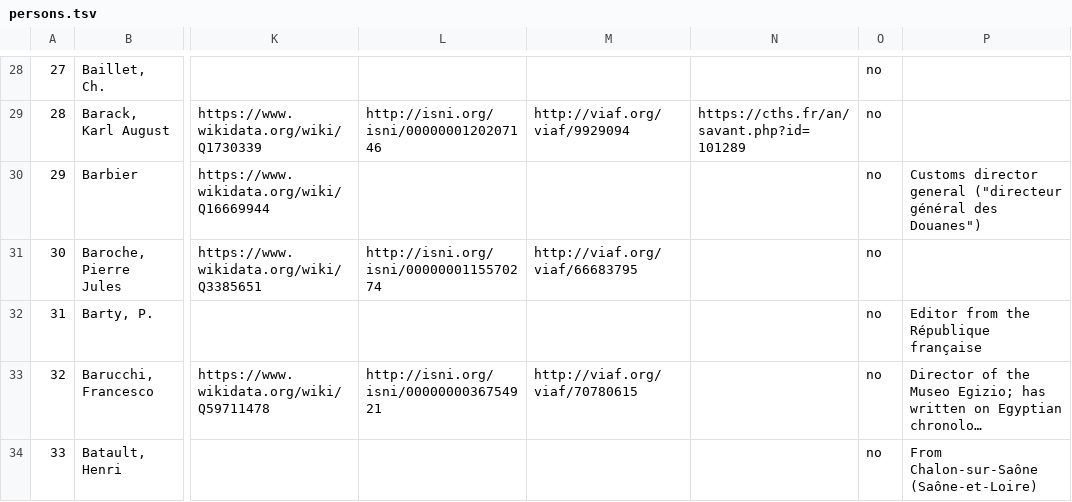
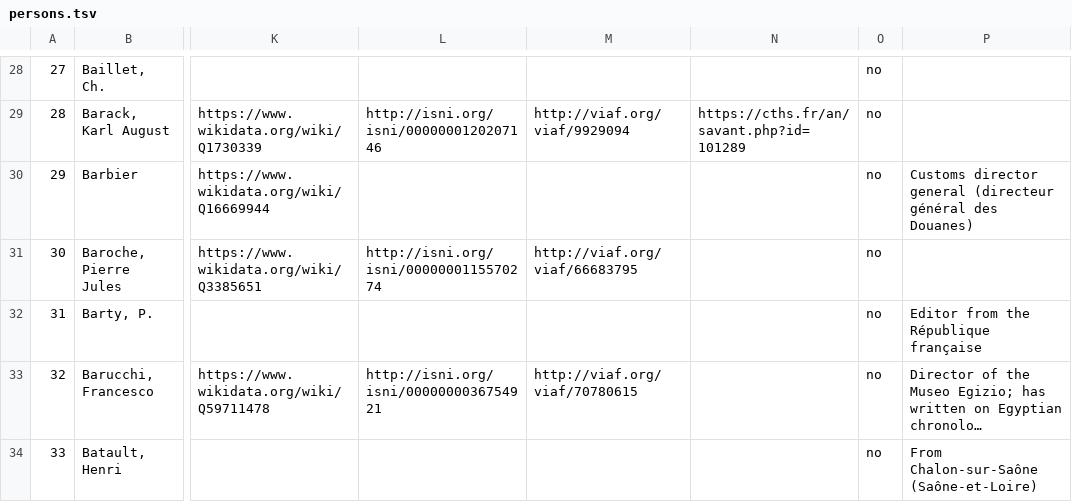
Before and after one commit to ThLebee/ChabasNetwork, a TSV file: datasheets/persons.tsv, drawn as a sheet; only a part is shown, gaps mark what is left out; long unchanged cells end in …; the diff names each change by its address in the sheet, - before the commit and + after, or states it on an @@ line.

Commit message:
Update persons.tsv

```diff
--- a/datasheets/persons.tsv
+++ b/datasheets/persons.tsv
-P30: …director general ("directeur général des Douanes")
+P30: …director general (directeur général des Douanes)
```
